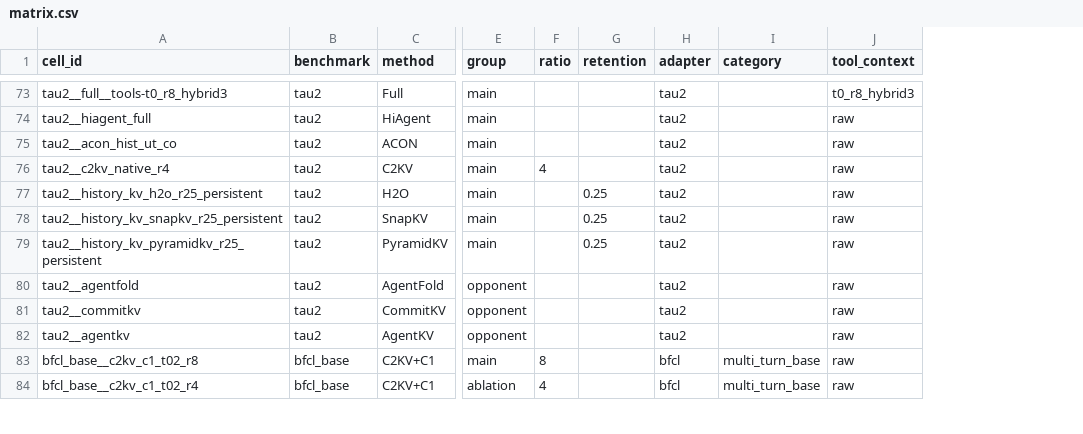
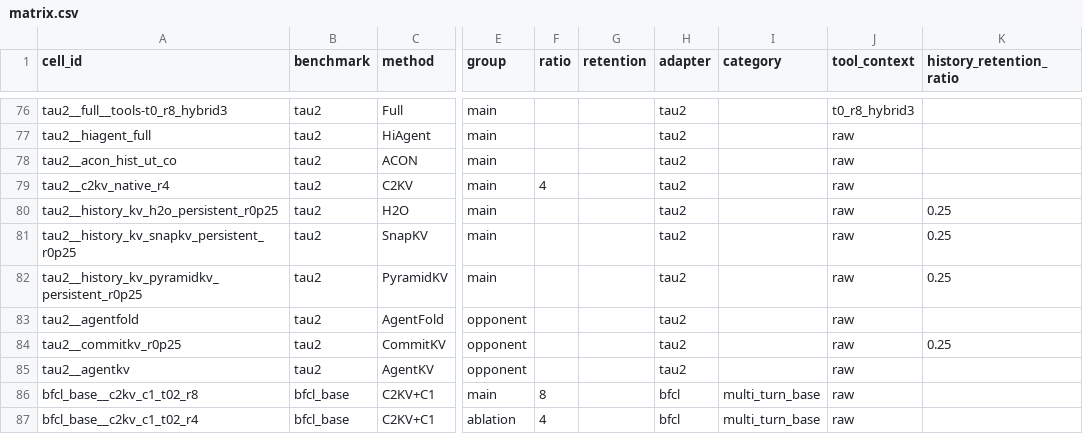
Before and after one commit to setsuna113/c2kv, a CSV file: benchmarks/paper/matrix.csv, drawn as a sheet; only a part is shown, gaps mark what is left out; addresses are those after the commit; the diff covers the shown part only; the diff names each change by its address in the sheet, - before the commit and + after, or states it on an @@ line.

Commit message:
Unify history KV token and retention budget interfaces

```diff
--- a/benchmarks/paper/matrix.csv
+++ b/benchmarks/paper/matrix.csv
+column K (history_retention_ratio), rows 80-84: 0.25 | 0.25 | 0.25 |  | 0.25
-A80 (cell_id): tau2__history_kv_h2o_r25_persistent
+A80 (cell_id): tau2__history_kv_h2o_persistent_r0p25
-G80:G82 (retention): 0.25
+G80:G82 (retention): (empty)
-A81 (cell_id): tau2__history_kv_snapkv_r25_persistent
+A81 (cell_id): tau2__history_kv_snapkv_persistent_r0p25
-A82 (cell_id): tau2__history_kv_pyramidkv_r25_persistent
+A82 (cell_id): tau2__history_kv_pyramidkv_persistent_r0p25
-A84 (cell_id): tau2__commitkv
+A84 (cell_id): tau2__commitkv_r0p25
```
Also changed, not shown: 3 added rows and 53 edited cells elsewhere in this file, 16 other files.
